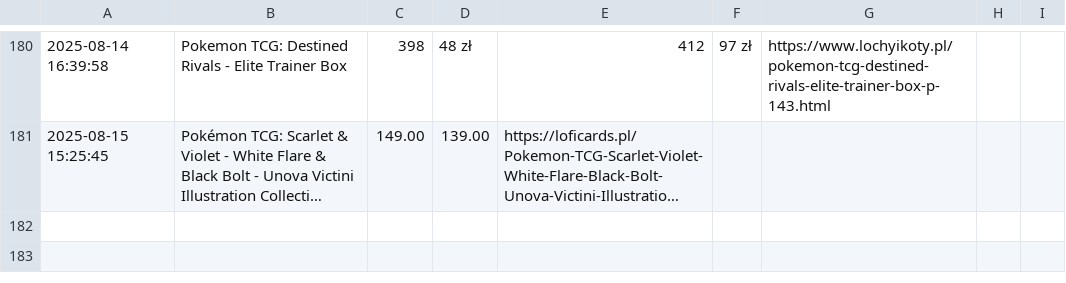
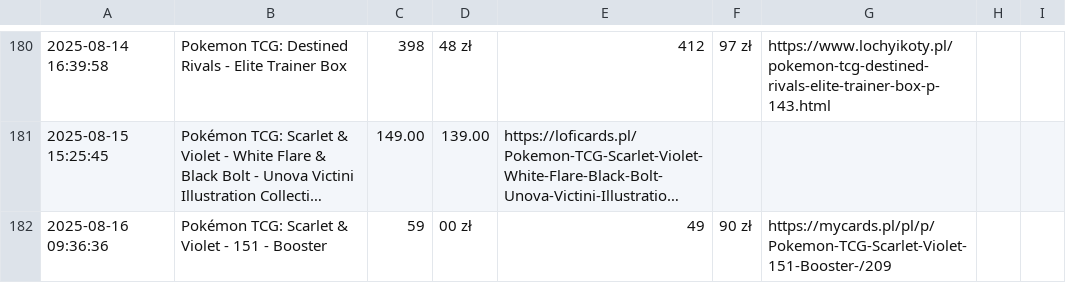
Before and after one commit to henio123/sadfgv, a CSV file: price_history.csv, drawn as a sheet; only a part is shown, gaps mark what is left out; long unchanged cells end in …; the diff names each change by its address in the sheet, - before the commit and + after, or states it on an @@ line.

```diff
--- a/price_history.csv
+++ b/price_history.csv
+row 182: 2025-08-16 09:36:36 | Pokémon TCG: Scarlet & Violet - 151 - Booster | 59 | 00 zł | 49 | 90 zł | https://mycards.pl/pl/p/Pokemon-TCG-Scarlet-Violet-151-Booster-/209
```
Also changed, not shown: 1 other file.
